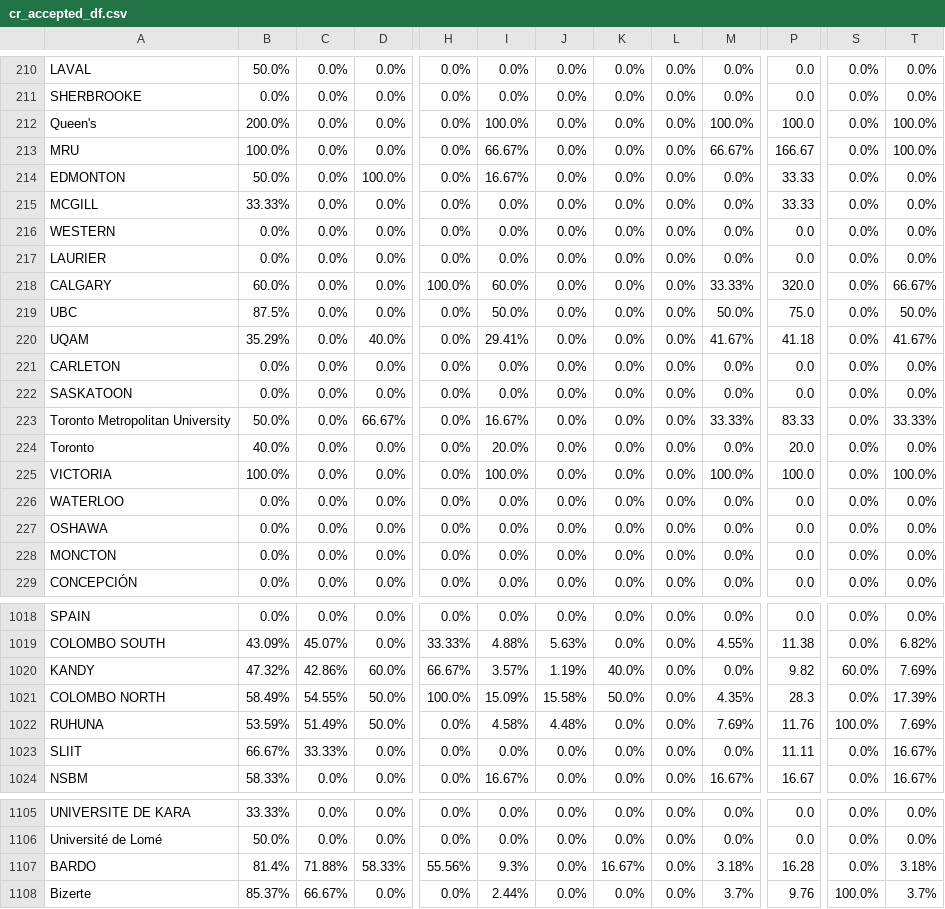
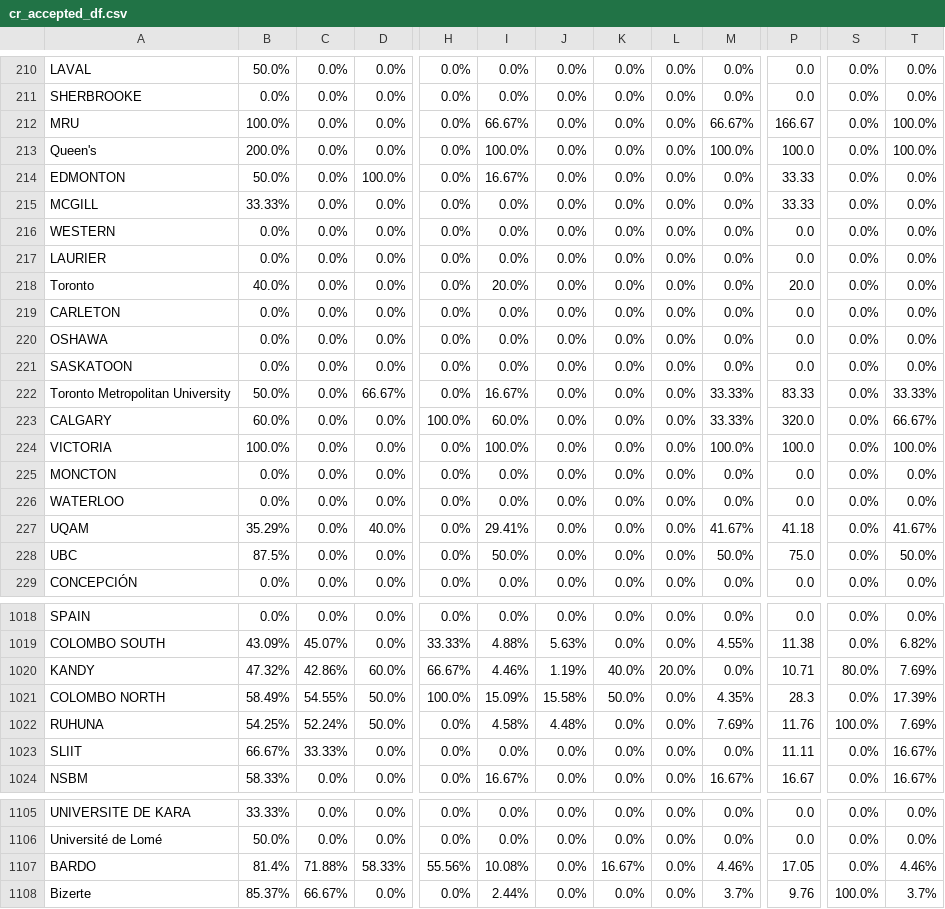
Before and after one commit to AIESEC-LK/data-pipeline, a CSV file: cr_accepted_df.csv, drawn as a sheet; only a part is shown, gaps mark what is left out; the diff covers the shown part only; the diff names each change by its address in the sheet, - before the commit and + after, or states it on an @@ line.

```diff
--- a/cr_accepted_df.csv
+++ b/cr_accepted_df.csv
@@ row 213 moved to row 212: MRU @@
@@ row 224 moved to row 218: Toronto @@
@@ row 227 moved to row 220: OSHAWA @@
@@ row 218 moved to row 223: CALGARY @@
@@ row 228 moved to row 225: MONCTON @@
@@ row 220 moved to row 227: UQAM @@
@@ row 219 moved to row 228: UBC @@
-I1020: 3.57%
+I1020: 4.46%
-L1020: 0.0%
+L1020: 20.0%
-P1020: 9.82
+P1020: 10.71
-S1020: 60.0%
+S1020: 80.0%
-B1022: 53.59%
+B1022: 54.25%
-C1022: 51.49%
+C1022: 52.24%
-I1107: 9.3%
+I1107: 10.08%
-M1107: 3.18%
+M1107: 4.46%
-P1107: 16.28
+P1107: 17.05
-T1107: 3.18%
+T1107: 4.46%
```
Also changed, not shown: 26 moved rows and 2 edited cells elsewhere in this file, abs_df.csv, cr_applicant_df.csv, 3 other files.
